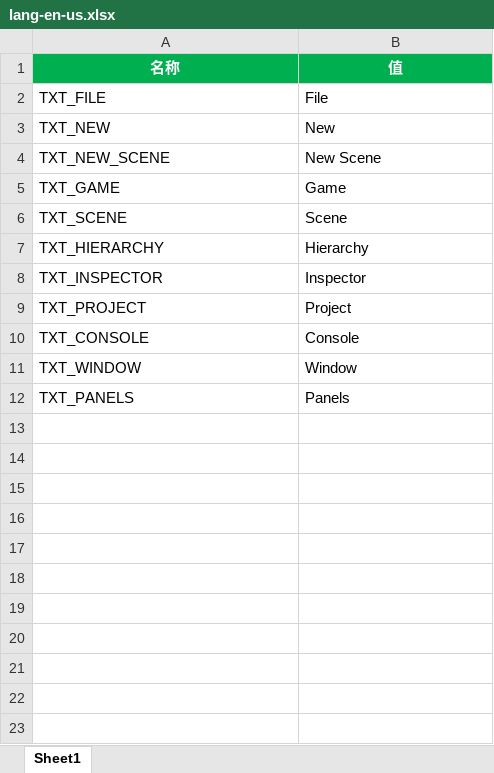
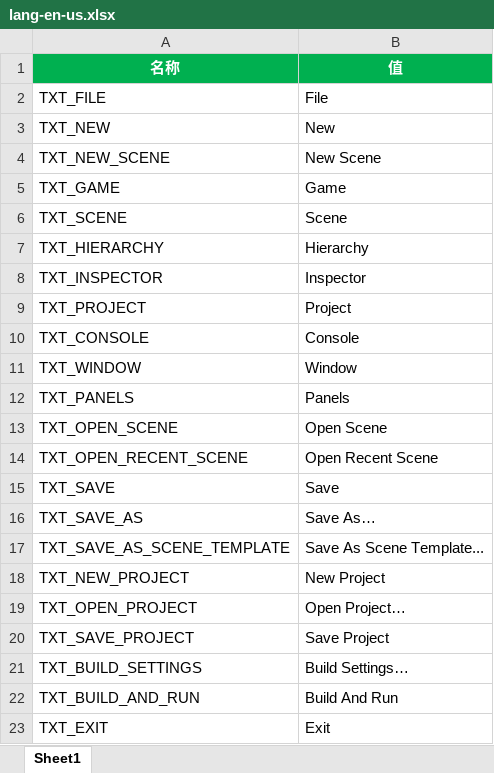
Before and after one commit to answerear/Tiny3D, an Excel workbook: source/Tools/LanguageGenerator/Editor/lang-en-us.xlsx, sheet Sheet1, drawn as a sheet; values as stored, in another font and other column widths than the file's, no borders; the diff names each change by its address in the sheet, - before the commit and + after, or states it on an @@ line.

```diff
--- a/source/Tools/LanguageGenerator/Editor/lang-en-us.xlsx (sheet Sheet1)
+++ b/source/Tools/LanguageGenerator/Editor/lang-en-us.xlsx (sheet Sheet1)
+row 13: TXT_OPEN_SCENE | Open Scene
+row 14: TXT_OPEN_RECENT_SCENE | Open Recent Scene
+row 15: TXT_SAVE | Save
+row 16: TXT_SAVE_AS | Save As…
+row 17: TXT_SAVE_AS_SCENE_TEMPLATE | Save As Scene Template...
+row 18: TXT_NEW_PROJECT | New Project
+row 19: TXT_OPEN_PROJECT | Open Project…
+row 20: TXT_SAVE_PROJECT | Save Project
+row 21: TXT_BUILD_SETTINGS | Build Settings…
+row 22: TXT_BUILD_AND_RUN | Build And Run
+row 23: TXT_EXIT | Exit
```
Also changed, not shown: source/Tools/LanguageGenerator/Editor/lang-zh-hans.xlsx, 3 other files.
